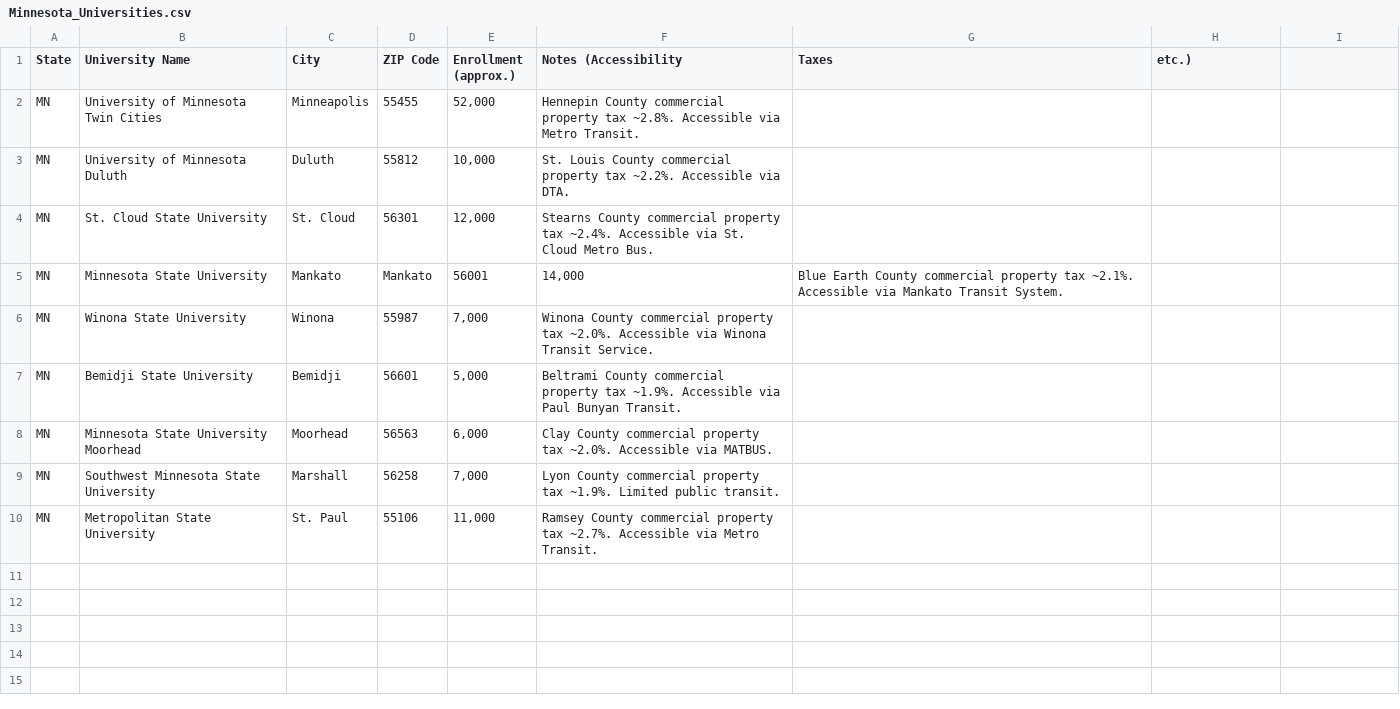
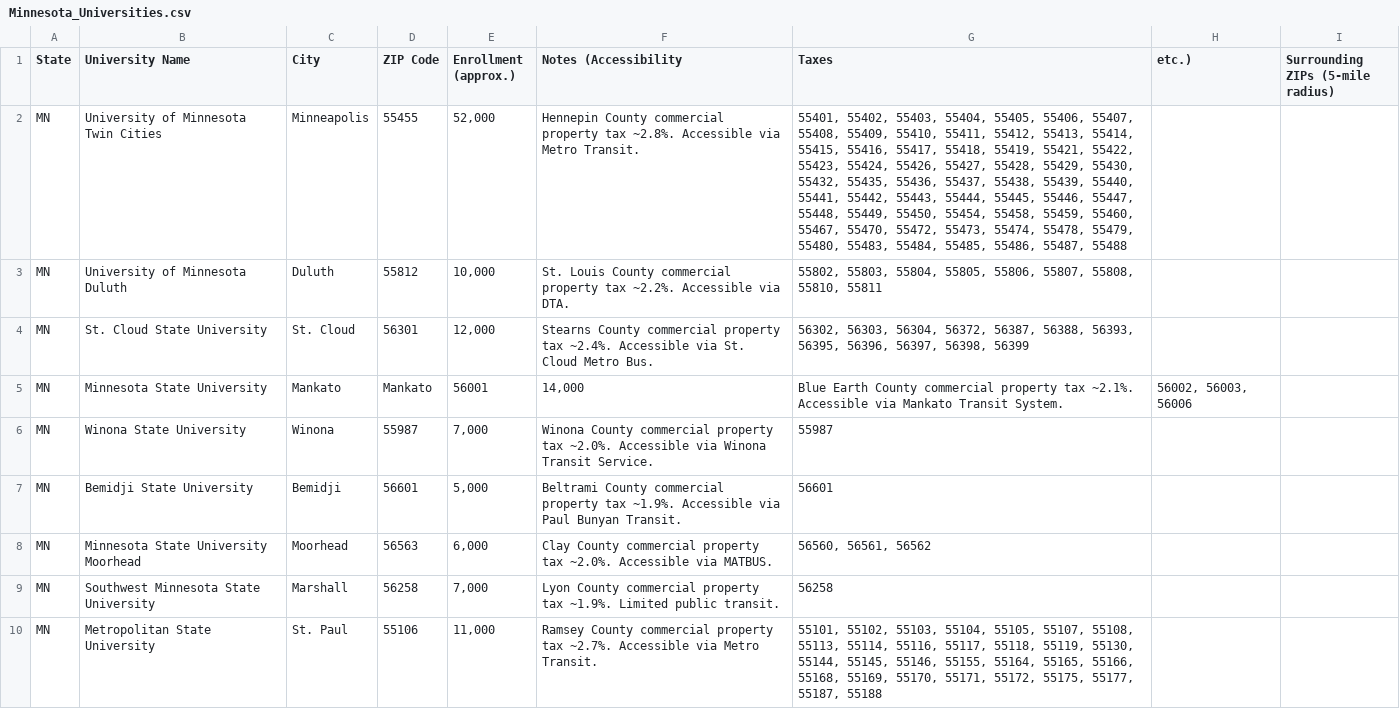
Before and after one commit to Thunderbirdslabs/Cafe, a CSV file: States/Minnesota_Universities.csv, drawn as a sheet.

```diff
--- a/States/Minnesota_Universities.csv
+++ b/States/Minnesota_Universities.csv
@@ -1,10 +1,10 @@
-State,University Name,City,ZIP Code,Enrollment (approx.),Notes (Accessibility, Taxes, etc.)
-MN,University of Minnesota Twin Cities,Minneapolis,55455,"52,000",Hennepin County commercial property tax ~2.8%. Accessible via Metro Transit.
-MN,University of Minnesota Duluth,Duluth,55812,"10,000",St. Louis County commercial property tax ~2.2%. Accessible via DTA.
-MN,St. Cloud State University,St. Cloud,56301,"12,000",Stearns County commercial property tax ~2.4%. Accessible via St. Cloud Metro Bus.
-MN,Minnesota State University, Mankato,Mankato,56001,"14,000",Blue Earth County commercial property tax ~2.1%. Accessible via Mankato Transit System.
-MN,Winona State University,Winona,55987,"7,000",Winona County commercial property tax ~2.0%. Accessible via Winona Transit Service.
-MN,Bemidji State University,Bemidji,56601,"5,000",Beltrami County commercial property tax ~1.9%. Accessible via Paul Bunyan Transit.
-MN,Minnesota State University Moorhead,Moorhead,56563,"6,000",Clay County commercial property tax ~2.0%. Accessible via MATBUS.
-MN,Southwest Minnesota State University,Marshall,56258,"7,000",Lyon County commercial property tax ~1.9%. Limited public transit.
-MN,Metropolitan State University,St. Paul,55106,"11,000",Ramsey County commercial property tax ~2.7%. Accessible via Metro Transit.
+State,University Name,City,ZIP Code,Enrollment (approx.),Notes (Accessibility, Taxes, etc.),Surrounding ZIPs (5-mile radius)
+MN,University of Minnesota Twin Cities,Minneapolis,55455,"52,000",Hennepin County commercial property tax ~2.8%. Accessible via Metro Transit.,"55401, 55402, 55403, 55404, 55405, 55406, 55407, 55408, 55409, 55410, 55411, 55412, 55413, 55414, 55415, 55416, 55417, 55418, 55419, 55421, 55422, 55423, 55424, 55426, 55427, 55428, 55429, 55430, 55432, 55435, 55436, 55437, 55438, 55439, 55440, 55441, 55442, 55443, 55444, 55445, 55446, 55447, 55448, 55449, 55450, 55454, 55458, 55459, 55460, 55467, 55470, 55472, 55473, 55474, 55478, 55479, 55480, 55483, 55484, 55485, 55486, 55487, 55488"
+MN,University of Minnesota Duluth,Duluth,55812,"10,000",St. Louis County commercial property tax ~2.2%. Accessible via DTA.,"55802, 55803, 55804, 55805, 55806, 55807, 55808, 55810, 55811"
+MN,St. Cloud State University,St. Cloud,56301,"12,000",Stearns County commercial property tax ~2.4%. Accessible via St. Cloud Metro Bus.,"56302, 56303, 56304, 56372, 56387, 56388, 56393, 56395, 56396, 56397, 56398, 56399"
+MN,Minnesota State University, Mankato,Mankato,56001,"14,000",Blue Earth County commercial property tax ~2.1%. Accessible via Mankato Transit System.,"56002, 56003, 56006"
+MN,Winona State University,Winona,55987,"7,000",Winona County commercial property tax ~2.0%. Accessible via Winona Transit Service.,"55987"
+MN,Bemidji State University,Bemidji,56601,"5,000",Beltrami County commercial property tax ~1.9%. Accessible via Paul Bunyan Transit.,"56601"
+MN,Minnesota State University Moorhead,Moorhead,56563,"6,000",Clay County commercial property tax ~2.0%. Accessible via MATBUS.,"56560, 56561, 56562"
+MN,Southwest Minnesota State University,Marshall,56258,"7,000",Lyon County commercial property tax ~1.9%. Limited public transit.,"56258"
+MN,Metropolitan State University,St. Paul,55106,"11,000",Ramsey County commercial property tax ~2.7%. Accessible via Metro Transit.,"55101, 55102, 55103, 55104, 55105, 55107, 55108, 55113, 55114, 55116, 55117, 55118, 55119, 55130, 55144, 55145, 55146, 55155, 55164, 55165, 55166, 55168, 55169, 55170, 55171, 55172, 55175, 55177, 55187, 55188"
```
Also changed, not shown: States/California_Universities.csv, States/Colorado_Universities.csv, 45 other files.
